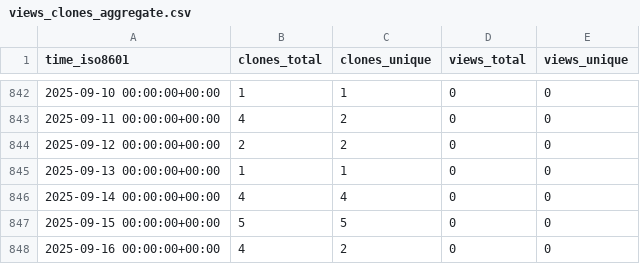
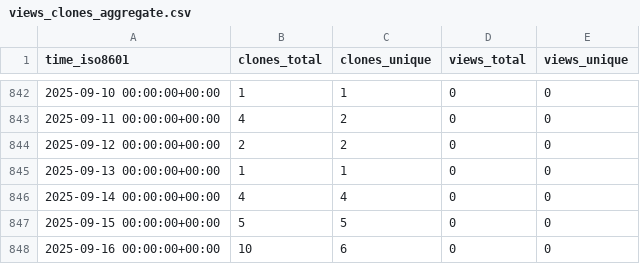
Before and after one commit to EarthSciML/Emissions.jl, a CSV file: EarthSciML/Emissions.jl/ghrs-data/views_clones_aggregate.csv, drawn as a sheet; only a part is shown, gaps mark what is left out.

```diff
--- a/EarthSciML/Emissions.jl/ghrs-data/views_clones_aggregate.csv
+++ b/EarthSciML/Emissions.jl/ghrs-data/views_clones_aggregate.csv
@@ -847,2 +847,2 @@ time_iso8601,clones_total,clones_unique,views_total,views_unique
 2025-09-15 00:00:00+00:00,5,5,0,0
-2025-09-16 00:00:00+00:00,4,2,0,0
+2025-09-16 00:00:00+00:00,10,6,0,0
```
Also changed, not shown: 1 other file.
